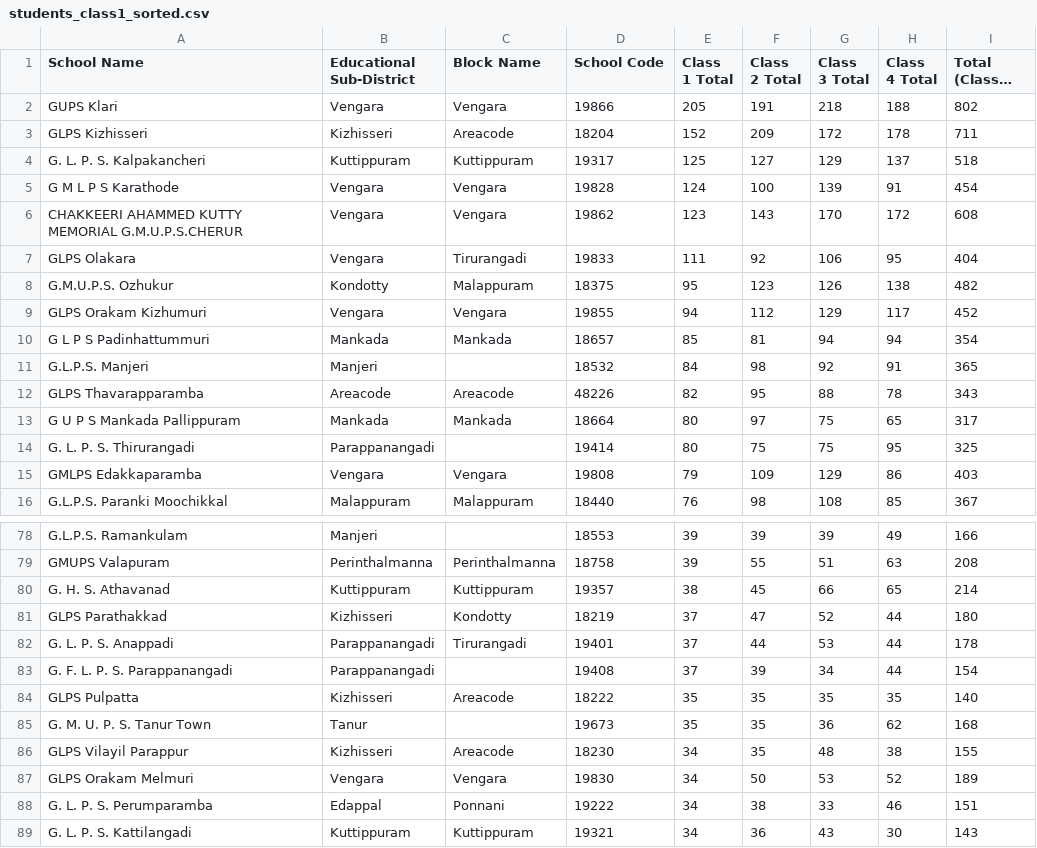
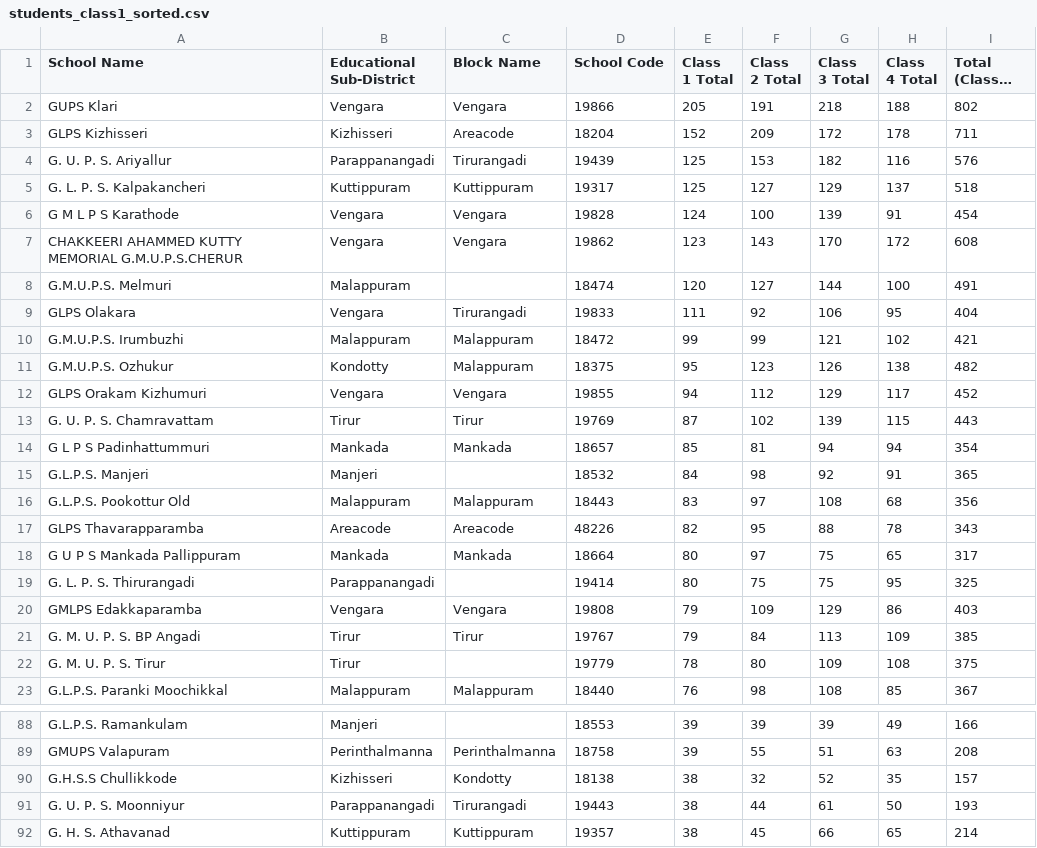
Before and after one commit to hanzel1698/School-Data, a CSV file: students_class1_sorted.csv, drawn as a sheet; only a part is shown, gaps mark what is left out; the shorter side is filled out with more unchanged rows; long unchanged cells end in …; the diff covers the shown part only; the diff names each change by its address in the sheet, - before the commit and + after, or states it on an @@ line.

```diff
--- a/students_class1_sorted.csv
+++ b/students_class1_sorted.csv
+row 4: G. U. P. S. Ariyallur | Parappanangadi | Tirurangadi | 19439 | 125 | 153 | 182 | 116 | 576
+row 8: G.M.U.P.S. Melmuri | Malappuram |  | 18474 | 120 | 127 | 144 | 100 | 491
+row 10: G.M.U.P.S. Irumbuzhi | Malappuram | Malappuram | 18472 | 99 | 99 | 121 | 102 | 421
+row 13: G. U. P. S. Chamravattam | Tirur | Tirur | 19769 | 87 | 102 | 139 | 115 | 443
+row 16: G.L.P.S. Pookottur Old | Malappuram | Malappuram | 18443 | 83 | 97 | 108 | 68 | 356
+row 21: G. M. U. P. S. BP Angadi | Tirur | Tirur | 19767 | 79 | 84 | 113 | 109 | 385
+row 22: G. M. U. P. S. Tirur | Tirur |  | 19779 | 78 | 80 | 109 | 108 | 375
+row 90: G.H.S.S Chullikkode | Kizhisseri | Kondotty | 18138 | 38 | 32 | 52 | 35 | 157
+row 91: G. U. P. S. Moonniyur | Parappanangadi | Tirurangadi | 19443 | 38 | 44 | 61 | 50 | 193
```
Also changed, not shown: 7 added rows elsewhere in this file, schools_malappuram_my_maps_import.csv, students_1to4_by_school.csv, 4 other files.
